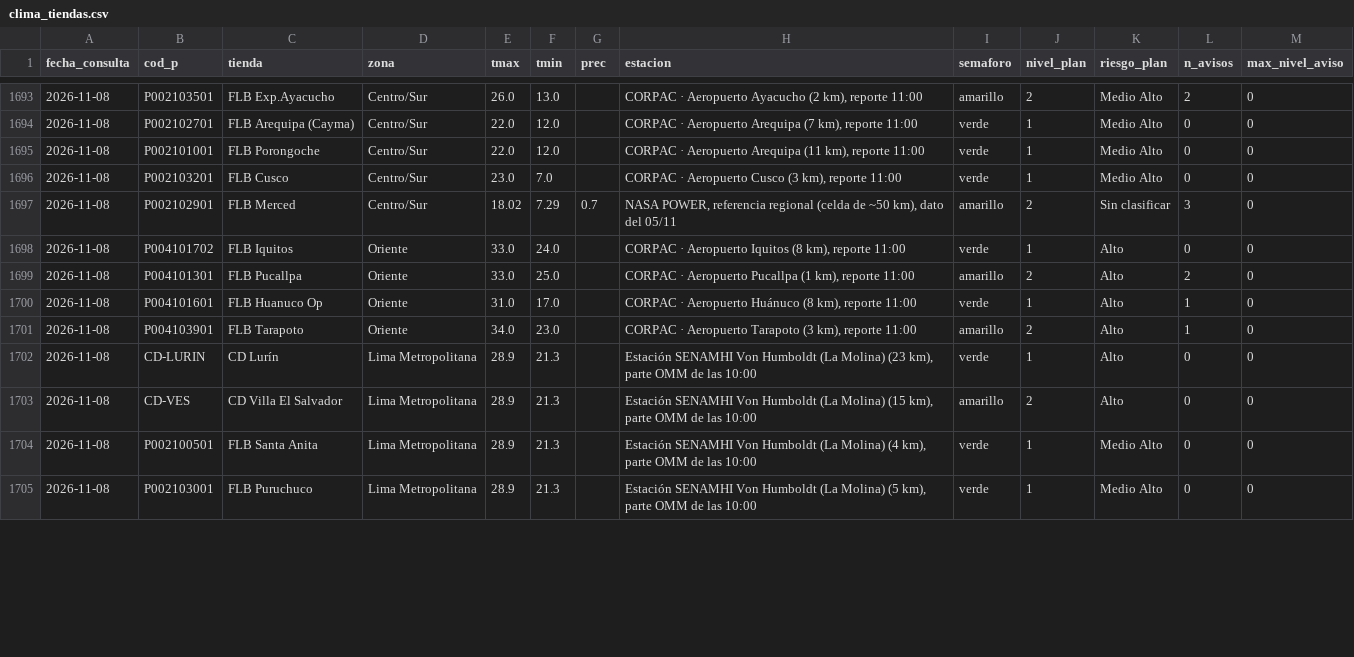
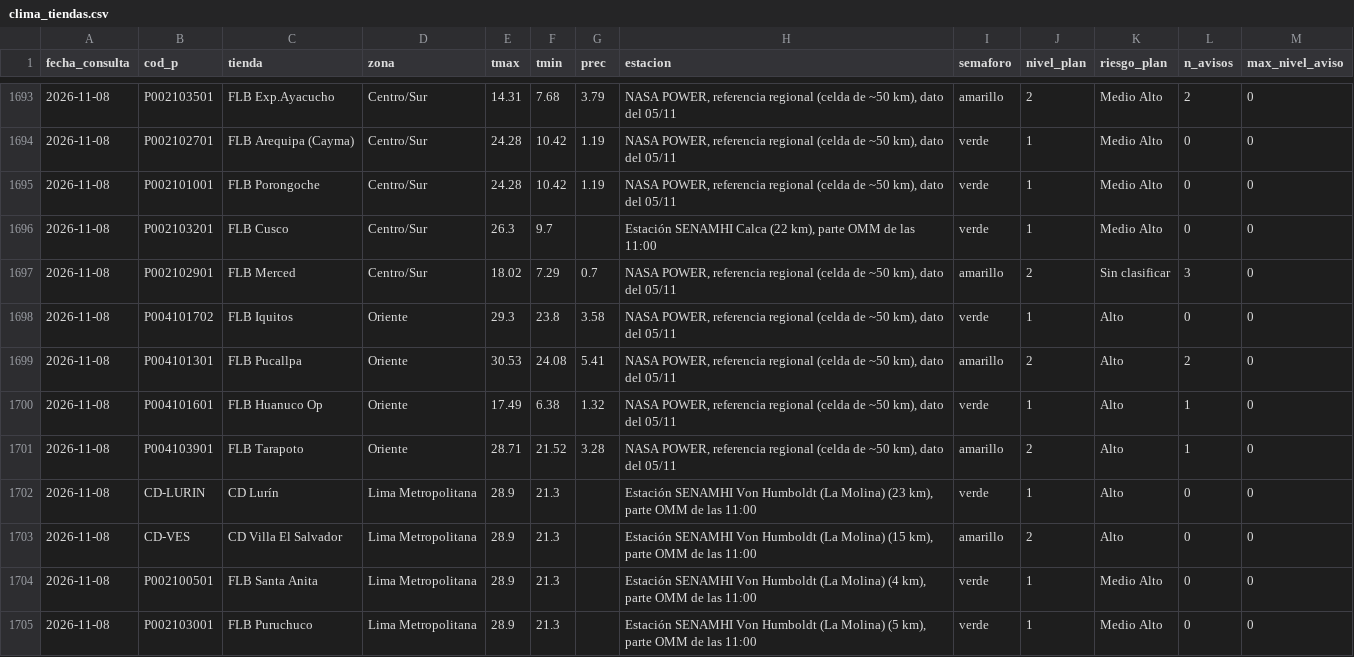
Before and after one commit to rodrigo51200-tech/monitor-fen, a CSV file: historial/clima_tiendas.csv, drawn as a sheet; only a part is shown, gaps mark what is left out; the diff covers the shown part only.

```diff
--- a/historial/clima_tiendas.csv
+++ b/historial/clima_tiendas.csv
@@ -1693,13 +1693,13 @@
-2026-11-08,P002103501,FLB Exp.Ayacucho,Centro/Sur,26.0,13.0,,"CORPAC · Aeropuerto Ayacucho (2 km), reporte 11:00",amarillo,2,Medio Alto,2,0
-2026-11-08,P002102701,FLB Arequipa (Cayma),Centro/Sur,22.0,12.0,,"CORPAC · Aeropuerto Arequipa (7 km), reporte 11:00",verde,1,Medio Alto,0,0
-2026-11-08,P002101001,FLB Porongoche,Centro/Sur,22.0,12.0,,"CORPAC · Aeropuerto Arequipa (11 km), reporte 11:00",verde,1,Medio Alto,0,0
-2026-11-08,P002103201,FLB Cusco,Centro/Sur,23.0,7.0,,"CORPAC · Aeropuerto Cusco (3 km), reporte 11:00",verde,1,Medio Alto,0,0
+2026-11-08,P002103501,FLB Exp.Ayacucho,Centro/Sur,14.31,7.68,3.79,"NASA POWER, referencia regional (celda de ~50 km), dato del 05/11",amarillo,2,Medio Alto,2,0
+2026-11-08,P002102701,FLB Arequipa (Cayma),Centro/Sur,24.28,10.42,1.19,"NASA POWER, referencia regional (celda de ~50 km), dato del 05/11",verde,1,Medio Alto,0,0
+2026-11-08,P002101001,FLB Porongoche,Centro/Sur,24.28,10.42,1.19,"NASA POWER, referencia regional (celda de ~50 km), dato del 05/11",verde,1,Medio Alto,0,0
+2026-11-08,P002103201,FLB Cusco,Centro/Sur,26.3,9.7,,"Estación SENAMHI Calca (22 km), parte OMM de las 11:00",verde,1,Medio Alto,0,0
 2026-11-08,P002102901,FLB Merced,Centro/Sur,18.02,7.29,0.7,"NASA POWER, referencia regional (celda de ~50 km), dato del 05/11",amarillo,2,Sin clasificar,3,0
-2026-11-08,P004101702,FLB Iquitos,Oriente,33.0,24.0,,"CORPAC · Aeropuerto Iquitos (8 km), reporte 11:00",verde,1,Alto,0,0
-2026-11-08,P004101301,FLB Pucallpa,Oriente,33.0,25.0,,"CORPAC · Aeropuerto Pucallpa (1 km), reporte 11:00",amarillo,2,Alto,2,0
-2026-11-08,P004101601,FLB Huanuco Op,Oriente,31.0,17.0,,"CORPAC · Aeropuerto Huánuco (8 km), reporte 11:00",verde,1,Alto,1,0
-2026-11-08,P004103901,FLB Tarapoto,Oriente,34.0,23.0,,"CORPAC · Aeropuerto Tarapoto (3 km), reporte 11:00",amarillo,2,Alto,1,0
-2026-11-08,CD-LURIN,CD Lurín,Lima Metropolitana,28.9,21.3,,"Estación SENAMHI Von Humboldt (La Molina) (23 km), parte OMM de las 10:00",verde,1,Alto,0,0
-2026-11-08,CD-VES,CD Villa El Salvador,Lima Metropolitana,28.9,21.3,,"Estación SENAMHI Von Humboldt (La Molina) (15 km), parte OMM de las 10:00",amarillo,2,Alto,0,0
-2026-11-08,P002100501,FLB Santa Anita,Lima Metropolitana,28.9,21.3,,"Estación SENAMHI Von Humboldt (La Molina) (4 km), parte OMM de las 10:00",verde,1,Medio Alto,0,0
-2026-11-08,P002103001,FLB Puruchuco,Lima Metropolitana,28.9,21.3,,"Estación SENAMHI Von Humboldt (La Molina) (5 km), parte OMM de las 10:00",verde,1,Medio Alto,0,0
+2026-11-08,P004101702,FLB Iquitos,Oriente,29.3,23.8,3.58,"NASA POWER, referencia regional (celda de ~50 km), dato del 05/11",verde,1,Alto,0,0
+2026-11-08,P004101301,FLB Pucallpa,Oriente,30.53,24.08,5.41,"NASA POWER, referencia regional (celda de ~50 km), dato del 05/11",amarillo,2,Alto,2,0
+2026-11-08,P004101601,FLB Huanuco Op,Oriente,17.49,6.38,1.32,"NASA POWER, referencia regional (celda de ~50 km), dato del 05/11",verde,1,Alto,1,0
+2026-11-08,P004103901,FLB Tarapoto,Oriente,28.71,21.52,3.28,"NASA POWER, referencia regional (celda de ~50 km), dato del 05/11",amarillo,2,Alto,1,0
+2026-11-08,CD-LURIN,CD Lurín,Lima Metropolitana,28.9,21.3,,"Estación SENAMHI Von Humboldt (La Molina) (23 km), parte OMM de las 11:00",verde,1,Alto,0,0
+2026-11-08,CD-VES,CD Villa El Salvador,Lima Metropolitana,28.9,21.3,,"Estación SENAMHI Von Humboldt (La Molina) (15 km), parte OMM de las 11:00",amarillo,2,Alto,0,0
+2026-11-08,P002100501,FLB Santa Anita,Lima Metropolitana,28.9,21.3,,"Estación SENAMHI Von Humboldt (La Molina) (4 km), parte OMM de las 11:00",verde,1,Medio Alto,0,0
+2026-11-08,P002103001,FLB Puruchuco,Lima Metropolitana,28.9,21.3,,"Estación SENAMHI Von Humboldt (La Molina) (5 km), parte OMM de las 11:00",verde,1,Medio Alto,0,0
```
Also changed, not shown: 73 edited cells elsewhere in this file, historial/garua_pronostico.csv, 5 other files.
